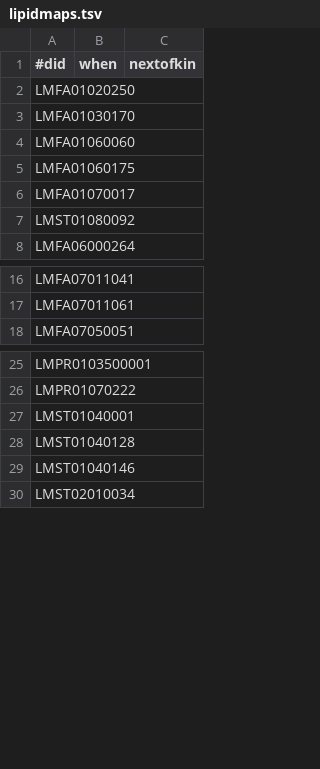
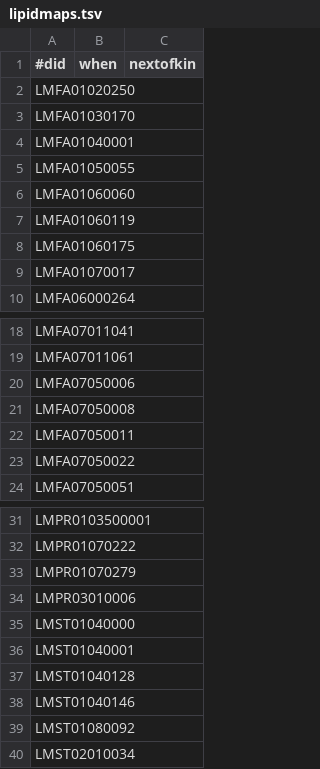
Before and after one commit to bridgedb/tiwid, a TSV file: data/lipidmaps.tsv, drawn as a sheet; only a part is shown, gaps mark what is left out.

Commit message:
More outdated LIPID MAPS ids

```diff
--- a/data/lipidmaps.tsv
+++ b/data/lipidmaps.tsv
@@ -3,6 +3,8 @@ LMFA01020250
 LMFA01030170		
+LMFA01040001		
+LMFA01050055		
 LMFA01060060		
+LMFA01060119		
 LMFA01060175		
 LMFA01070017		
-LMST01080092		
 LMFA06000264		
@@ -17,2 +19,6 @@ LMFA07011041
 LMFA07011061		
+LMFA07050006		
+LMFA07050008		
+LMFA07050011		
+LMFA07050022		
 LMFA07050051		
@@ -26,2 +32,5 @@ LMPR0103500001
 LMPR01070222		
+LMPR01070279		
+LMPR03010006		
+LMST01040000		
 LMST01040001		
@@ -29,2 +38,3 @@ LMST01040128
 LMST01040146		
+LMST01080092		
 LMST02010034		
```
